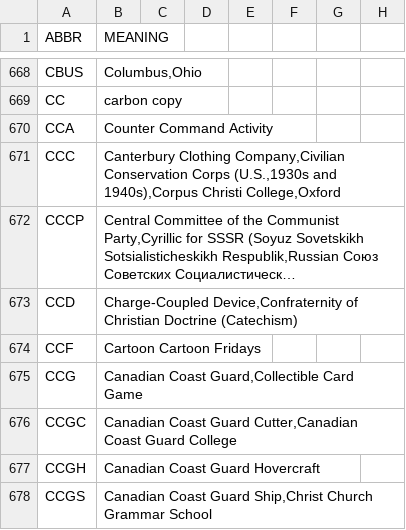
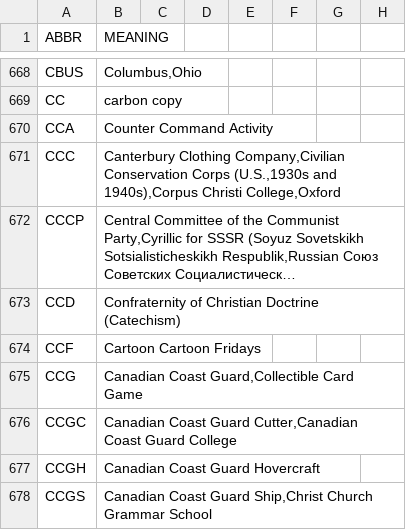
Before and after one commit to fleschutz/PowerShell, a CSV file: Data/Abbr/general.csv, drawn as a sheet; only a part is shown, gaps mark what is left out; long unchanged cells end in …; the diff names each change by its address in the sheet, - before the commit and + after, or states it on an @@ line.

```diff
--- a/Data/Abbr/general.csv
+++ b/Data/Abbr/general.csv
-B673 (MEANING): Charge-Coupled Device,Confraternity of Christian…
+B673 (MEANING): Confraternity of Christian…
```
Also changed, not shown: Data/Abbr/astronomy.csv, Data/Abbr/computing.csv, 1 other file.
